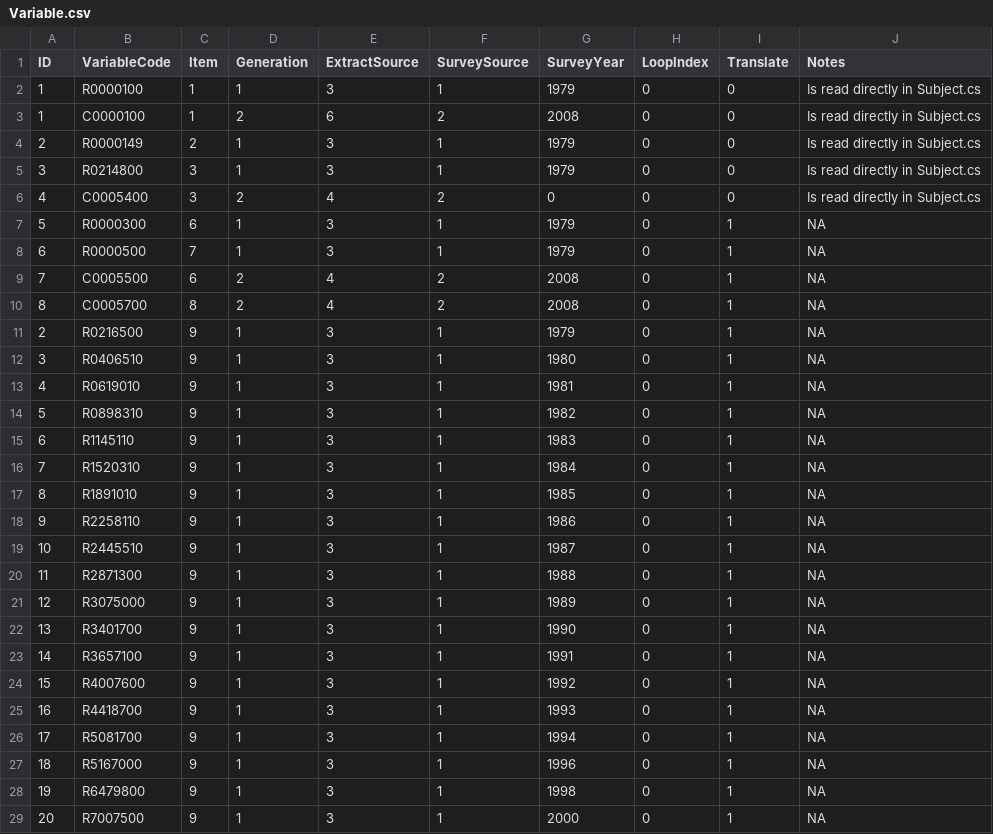
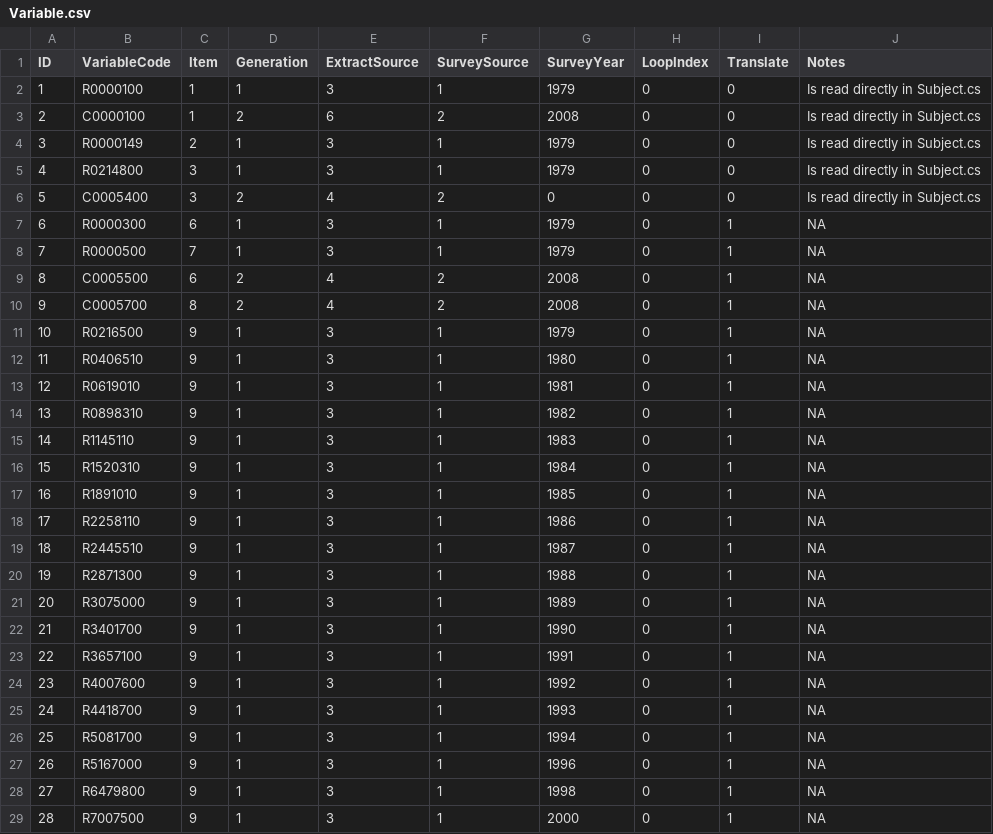
Before and after one commit to OuhscBbmc/EarlyEce, a CSV file: data_phi_free/meta/Variable.csv, drawn as a sheet; only a part is shown; the diff covers the shown part only.

Commit message:
Renumber variable lookup

```diff
--- a/data_phi_free/meta/Variable.csv
+++ b/data_phi_free/meta/Variable.csv
@@ -3,27 +3,27 @@
-1,"C0000100",1,2,6,2,2008,0,0,"Is read directly in Subject.cs"
-2,"R0000149",2,1,3,1,1979,0,0,"Is read directly in Subject.cs"
-3,"R0214800",3,1,3,1,1979,0,0,"Is read directly in Subject.cs"
-4,"C0005400",3,2,4,2,0,0,0,"Is read directly in Subject.cs"
-5,"R0000300",6,1,3,1,1979,0,1,NA
-6,"R0000500",7,1,3,1,1979,0,1,NA
-7,"C0005500",6,2,4,2,2008,0,1,NA
-8,"C0005700",8,2,4,2,2008,0,1,NA
- 2,"R0216500",9,1,3,1,1979,0,1,NA
- 3,"R0406510",9,1,3,1,1980,0,1,NA
- 4,"R0619010",9,1,3,1,1981,0,1,NA
- 5,"R0898310",9,1,3,1,1982,0,1,NA
- 6,"R1145110",9,1,3,1,1983,0,1,NA
- 7,"R1520310",9,1,3,1,1984,0,1,NA
- 8,"R1891010",9,1,3,1,1985,0,1,NA
- 9,"R2258110",9,1,3,1,1986,0,1,NA
-10,"R2445510",9,1,3,1,1987,0,1,NA
-11,"R2871300",9,1,3,1,1988,0,1,NA
-12,"R3075000",9,1,3,1,1989,0,1,NA
-13,"R3401700",9,1,3,1,1990,0,1,NA
-14,"R3657100",9,1,3,1,1991,0,1,NA
-15,"R4007600",9,1,3,1,1992,0,1,NA
-16,"R4418700",9,1,3,1,1993,0,1,NA
-17,"R5081700",9,1,3,1,1994,0,1,NA
-18,"R5167000",9,1,3,1,1996,0,1,NA
-19,"R6479800",9,1,3,1,1998,0,1,NA
-20,"R7007500",9,1,3,1,2000,0,1,NA
+2,C0000100,1,2,6,2,2008,0,0,Is read directly in Subject.cs
+3,R0000149,2,1,3,1,1979,0,0,Is read directly in Subject.cs
+4,R0214800,3,1,3,1,1979,0,0,Is read directly in Subject.cs
+5,C0005400,3,2,4,2,0,0,0,Is read directly in Subject.cs
+6,R0000300,6,1,3,1,1979,0,1,NA
+7,R0000500,7,1,3,1,1979,0,1,NA
+8,C0005500,6,2,4,2,2008,0,1,NA
+9,C0005700,8,2,4,2,2008,0,1,NA
+10,R0216500,9,1,3,1,1979,0,1,NA
+11,R0406510,9,1,3,1,1980,0,1,NA
+12,R0619010,9,1,3,1,1981,0,1,NA
+13,R0898310,9,1,3,1,1982,0,1,NA
+14,R1145110,9,1,3,1,1983,0,1,NA
+15,R1520310,9,1,3,1,1984,0,1,NA
+16,R1891010,9,1,3,1,1985,0,1,NA
+17,R2258110,9,1,3,1,1986,0,1,NA
+18,R2445510,9,1,3,1,1987,0,1,NA
+19,R2871300,9,1,3,1,1988,0,1,NA
+20,R3075000,9,1,3,1,1989,0,1,NA
+21,R3401700,9,1,3,1,1990,0,1,NA
+22,R3657100,9,1,3,1,1991,0,1,NA
+23,R4007600,9,1,3,1,1992,0,1,NA
+24,R4418700,9,1,3,1,1993,0,1,NA
+25,R5081700,9,1,3,1,1994,0,1,NA
+26,R5167000,9,1,3,1,1996,0,1,NA
+27,R6479800,9,1,3,1,1998,0,1,NA
+28,R7007500,9,1,3,1,2000,0,1,NA
```
Also changed, not shown: 35 edited cells elsewhere in this file.
